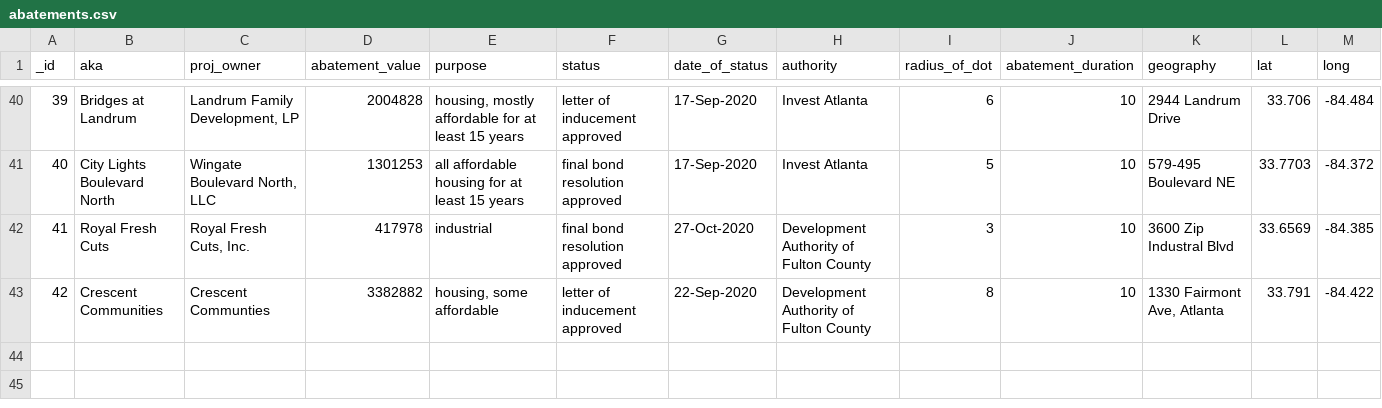
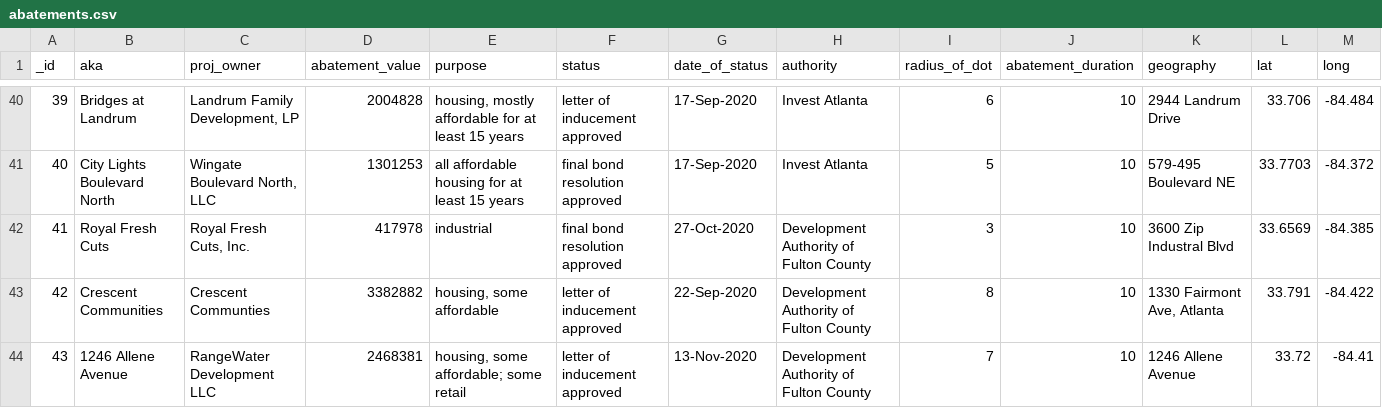
Before and after one commit to saportareport/tax-discounts, a CSV file: static/abatements.csv, drawn as a sheet; only a part is shown, gaps mark what is left out; the diff names each change by its address in the sheet, - before the commit and + after, or states it on an @@ line.

Commit message:
Add files via upload
Add data from Nov. 13 DAFC meeting

```diff
--- a/static/abatements.csv
+++ b/static/abatements.csv
+row 44: 43 | 1246 Allene Avenue | RangeWater Development LLC | 2468381 | housing, some affordable; some retail | letter of inducement approved | 13-Nov-2020 | Development Authority of Fulton County | 7 | 10 | 1246 Allene Avenue | 33.72 | -84.41
```
